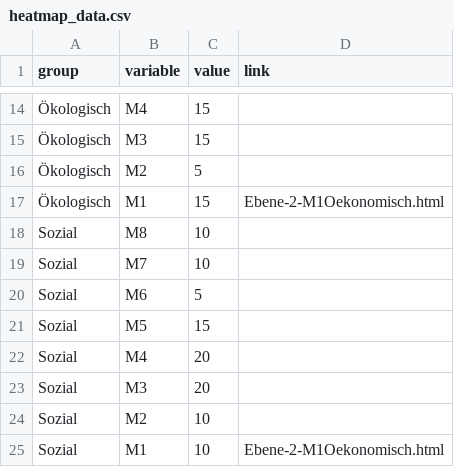
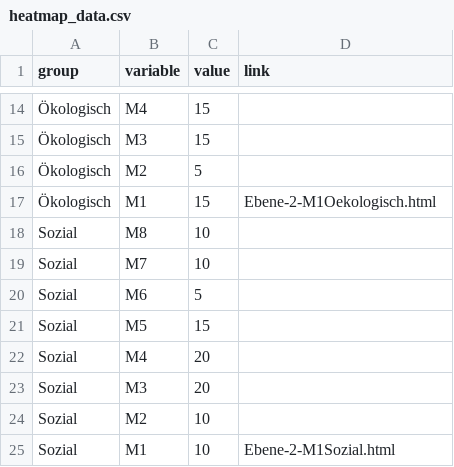
Before and after one commit to thereelnik145/D3-graph-gallery, a CSV file: DATA/heatmap_data.csv, drawn as a sheet; only a part is shown, gaps mark what is left out.

Commit message:
Update heatmap_data.csv

```diff
--- a/DATA/heatmap_data.csv
+++ b/DATA/heatmap_data.csv
@@ -16,3 +16,3 @@ group,variable,value,link
 Ökologisch,M2,5
-Ökologisch,M1,15,Ebene-2-M1Oekonomisch.html
+Ökologisch,M1,15,Ebene-2-M1Oekologisch.html
 Sozial,M8,10
@@ -24,2 +24,2 @@ Sozial,M3,20
 Sozial,M2,10
-Sozial,M1,10,Ebene-2-M1Oekonomisch.html
+Sozial,M1,10,Ebene-2-M1Sozial.html
```
